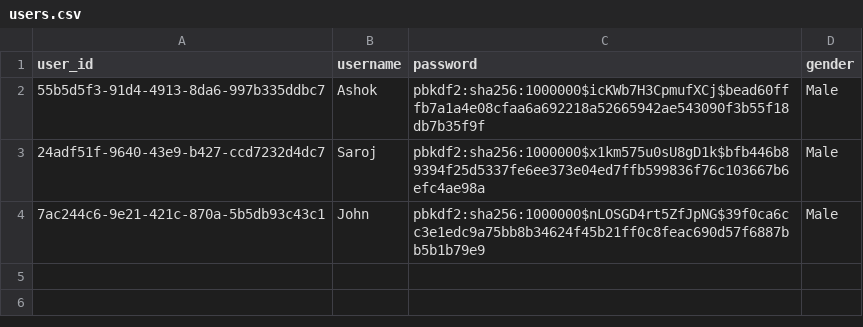
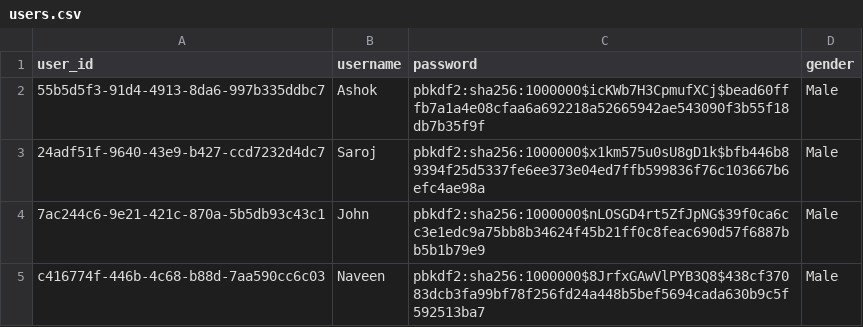
Before and after one commit to RajaramAjay/WearPerfect, a CSV file: data/users.csv, drawn as a sheet.

```diff
--- a/data/users.csv
+++ b/data/users.csv
@@ -4 +4,2 @@ user_id,username,password,gender
 7ac244c6-9e21-421c-870a-5b5db93c43c1,John,pbkdf2:sha256:1000000$nLOSGD4rt5ZfJpNG$39f0ca6cc3e1edc9a75bb8b34624f45b21ff0c8feac690d57f6887bb5b1b79e9,Male
+c416774f-446b-4c68-b88d-7aa590cc6c03,Naveen,pbkdf2:sha256:1000000$8JrfxGAwVlPYB3Q8$438cf37083dcb3fa99bf78f256fd24a448b5bef5694cada630b9c5f592513ba7,Male
```
Also changed, not shown: data/bottom_wear_clothing_attributes.csv, data/top_wear_clothing_attributes.csv, 33 other files.
